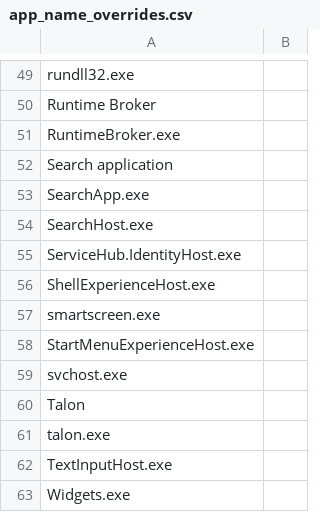
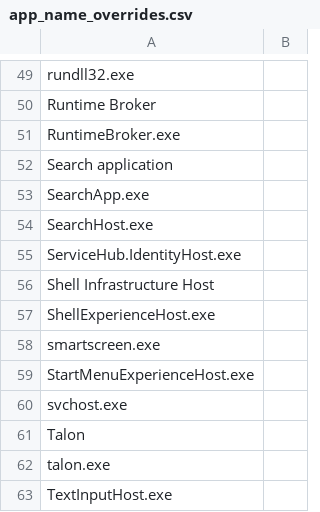
Before and after one commit to AndreasArvidsson/andreas-talon, a CSV file: misc/window_management/app_name_overrides.csv, drawn as a sheet; only a part is shown, gaps mark what is left out; the shorter side is filled out with more unchanged rows.

Commit message:
Enable window snap in quick fix

```diff
--- a/misc/window_management/app_name_overrides.csv
+++ b/misc/window_management/app_name_overrides.csv
@@ -55,2 +55,3 @@ SearchHost.exe,
 ServiceHub.IdentityHost.exe,
+Shell Infrastructure Host,
 ShellExperienceHost.exe,
```
Also changed, not shown: text/words_to_replace_en.csv, 2 other files.
